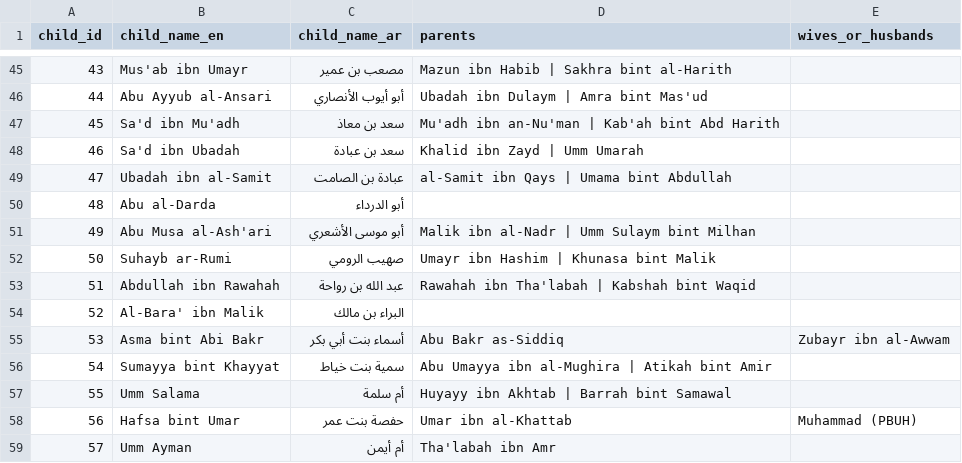
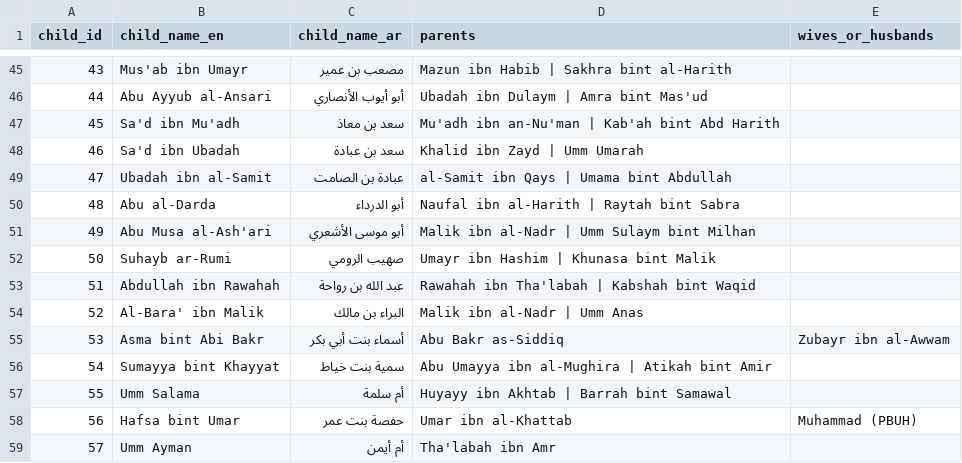
Before and after one commit to nahidupa/SahabahGraph, a CSV file: data-pipeline/sahabi_children_and_spouses.csv, drawn as a sheet; only a part is shown, gaps mark what is left out; the diff covers the shown part only.

```diff
--- a/data-pipeline/sahabi_children_and_spouses.csv
+++ b/data-pipeline/sahabi_children_and_spouses.csv
@@ -49,3 +49,3 @@ child_id,child_name_en,child_name_ar,parents,wives_or_husbands
 47,Ubadah ibn al-Samit,عبادة بن الصامت,al-Samit ibn Qays | Umama bint Abdullah,
-48,Abu al-Darda,أبو الدرداء,,
+48,Abu al-Darda,أبو الدرداء,Naufal ibn al-Harith | Raytah bint Sabra,
 49,Abu Musa al-Ash'ari,أبو موسى الأشعري,Malik ibn al-Nadr | Umm Sulaym bint Milhan,
@@ -53,3 +53,3 @@ child_id,child_name_en,child_name_ar,parents,wives_or_husbands
 51,Abdullah ibn Rawahah,عبد الله بن رواحة,Rawahah ibn Tha'labah | Kabshah bint Waqid,
-52,Al-Bara' ibn Malik,البراء بن مالك,,
+52,Al-Bara' ibn Malik,البراء بن مالك,Malik ibn al-Nadr | Umm Anas,
 53,Asma bint Abi Bakr,أسماء بنت أبي بكر,Abu Bakr as-Siddiq,Zubayr ibn al-Awwam
```
Also changed, not shown: 27 edited cells elsewhere in this file, 5 other files.
